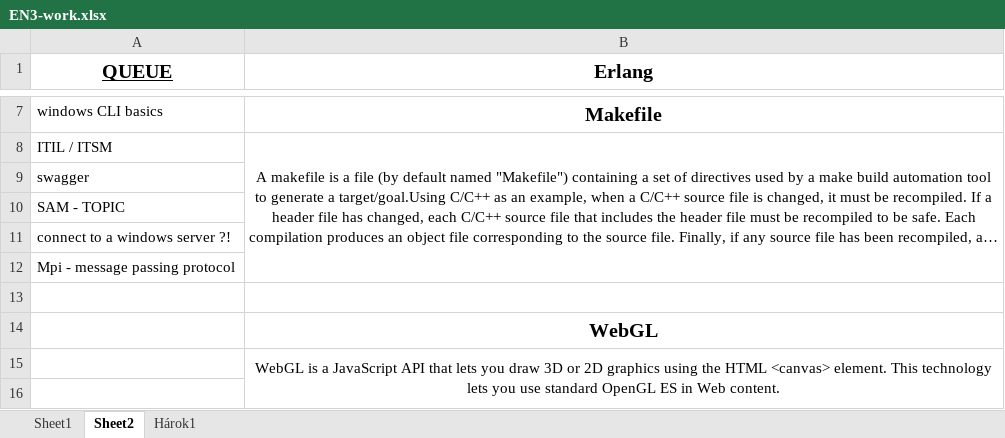
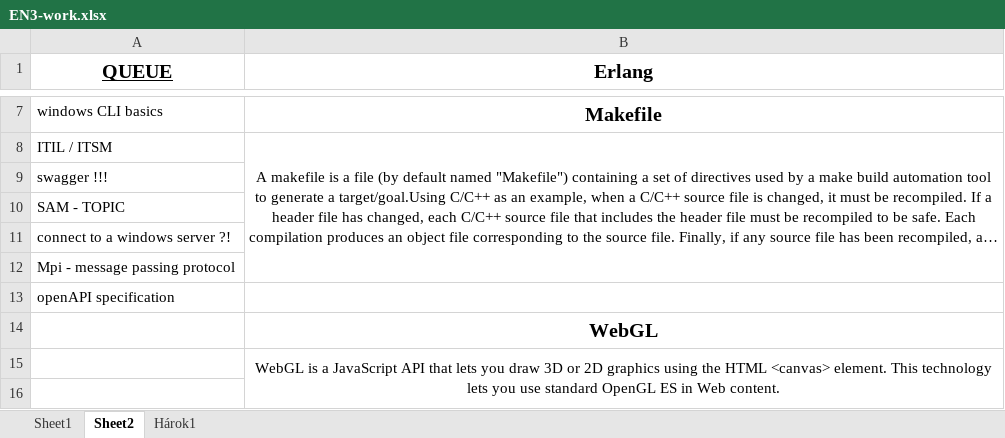
Before and after one commit to T1bzt/docs, an Excel workbook: 04-English/EN3-work.xlsx, sheet Sheet2, drawn as a sheet; only a part is shown, gaps mark what is left out; long unchanged cells end in …; values as stored, in another font and other column widths than the file's, no borders; the diff names each change by its address in the sheet, - before the commit and + after, or states it on an @@ line.

```diff
--- a/04-English/EN3-work.xlsx (sheet Sheet2)
+++ b/04-English/EN3-work.xlsx (sheet Sheet2)
-A9 (QUEUE): swagger
+A9 (QUEUE): swagger !!!
-A13 (QUEUE): (empty)
+A13 (QUEUE): openAPI specification
```
Also changed, not shown: 05-German/DE_work2.xlsx, 1 other file.
